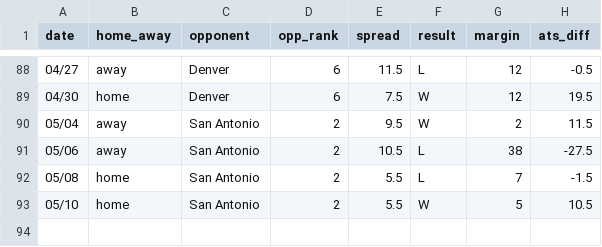
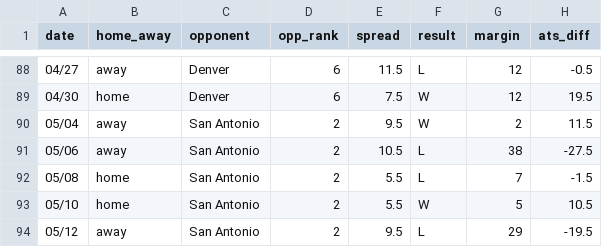
Before and after one commit to ajoros/nbabetinfo, a CSV file: ats_results_minnesota-timberwolves.csv, drawn as a sheet; only a part is shown, gaps mark what is left out; the diff names each change by its address in the sheet, - before the commit and + after, or states it on an @@ line.

```diff
--- a/ats_results_minnesota-timberwolves.csv
+++ b/ats_results_minnesota-timberwolves.csv
+row 94: 05/12 | away | San Antonio | 2 | 9.5 | L | 29 | -19.5
```
Also changed, not shown: ats_results_cleveland-cavaliers.csv, ats_results_detroit-pistons.csv, 6 other files.
